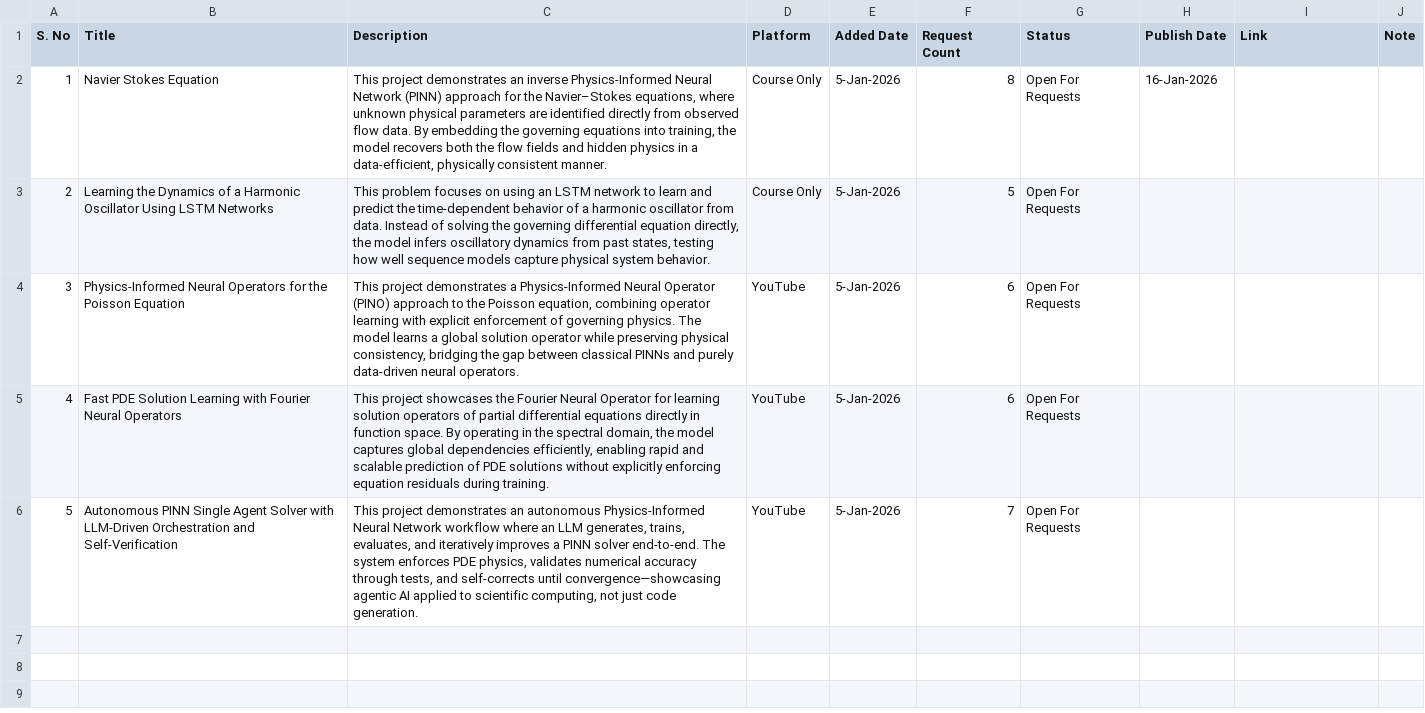
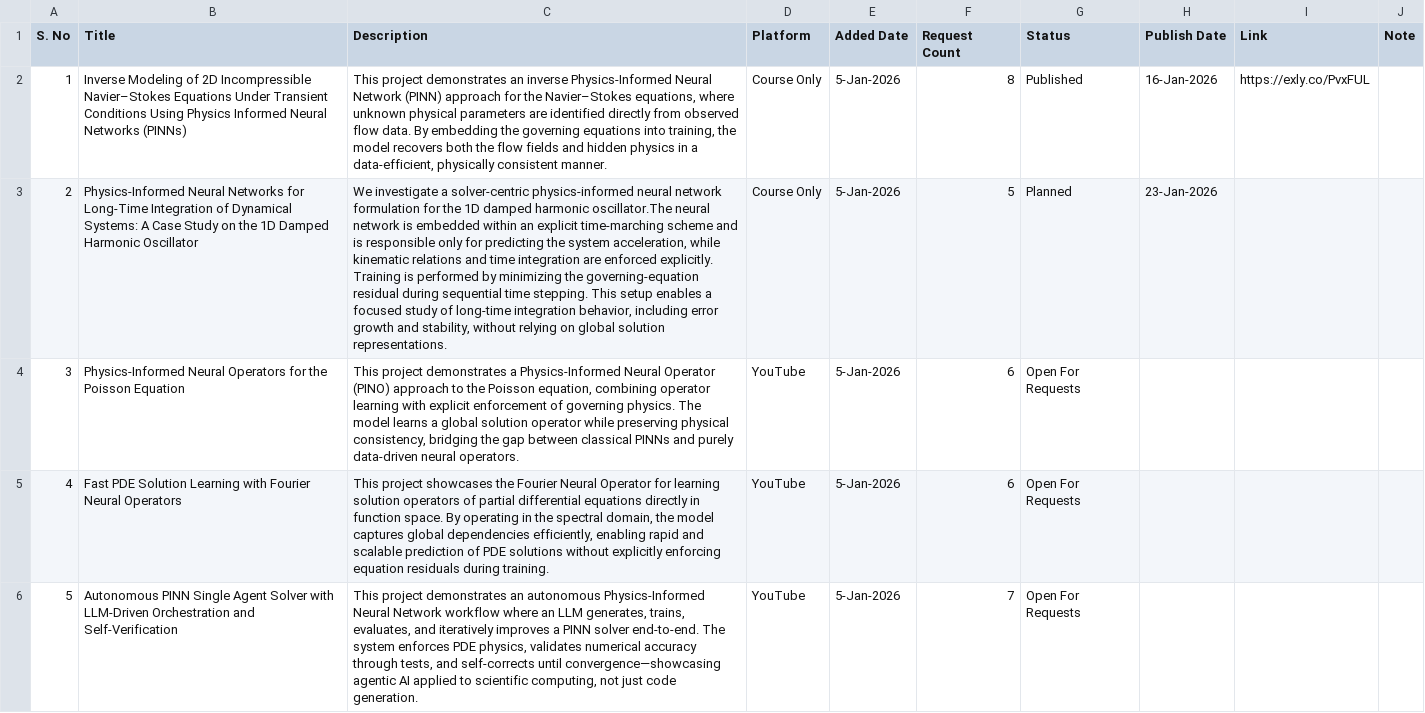
Before and after one commit to tbkopen/epyblog, a CSV file: _data/topics.csv, drawn as a sheet; the diff names each change by its address in the sheet, - before the commit and + after, or states it on an @@ line.

Commit message:
new topics added and delivery timeline page modified

```diff
--- a/_data/topics.csv
+++ b/_data/topics.csv
-B2 (Title): Navier Stokes Equation
+B2 (Title): Inverse Modeling of 2D Incompressible Navier–Stokes Equations Under Transient Conditions Using Physics Informed Neural Networks (PINNs)
-G2 (Status): Open For Requests
+G2 (Status): Published
-I2 (Link): (empty)
+I2 (Link): https://exly.co/PvxFUL
-B3 (Title): Learning the Dynamics of a Harmonic Oscillator Using LSTM Networks
+B3 (Title): Physics-Informed Neural Networks for Long-Time Integration of Dynamical Systems: A Case Study on the 1D Damped Harmonic Oscillator
-C3 (Description): This problem focuses on using an LSTM network to learn and predict the time-dependent behavior of a harmonic oscillator from data. Instead of solving the governing differential equation directly, the model infers oscillatory dynamics from past states, testing how well sequence models capture physical system behavior.
+C3 (Description): We investigate a solver-centric physics-informed neural network formulation for the 1D damped harmonic oscillator.The neural network is embedded within an explicit time-marching scheme and is responsible only for predicting the system acceleration, while kinematic relations and time integration are enforced explicitly. Training is performed by minimizing the governing-equation residual during sequential time stepping. This setup enables a focused study of long-time integration behavior, including error growth and stability, without relying on global solution representations.
-G3 (Status): Open For Requests
+G3 (Status): Planned
-H3 (Publish Date): (empty)
+H3 (Publish Date): 23-Jan-2026
```
Also changed, not shown: 2 other files.
